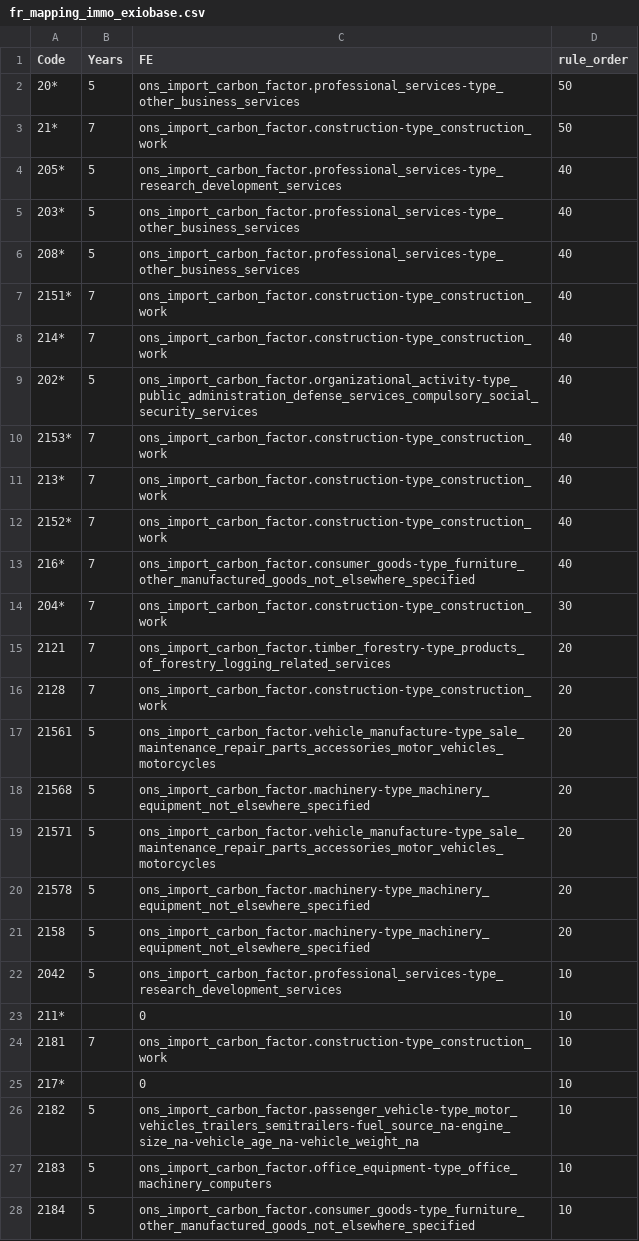
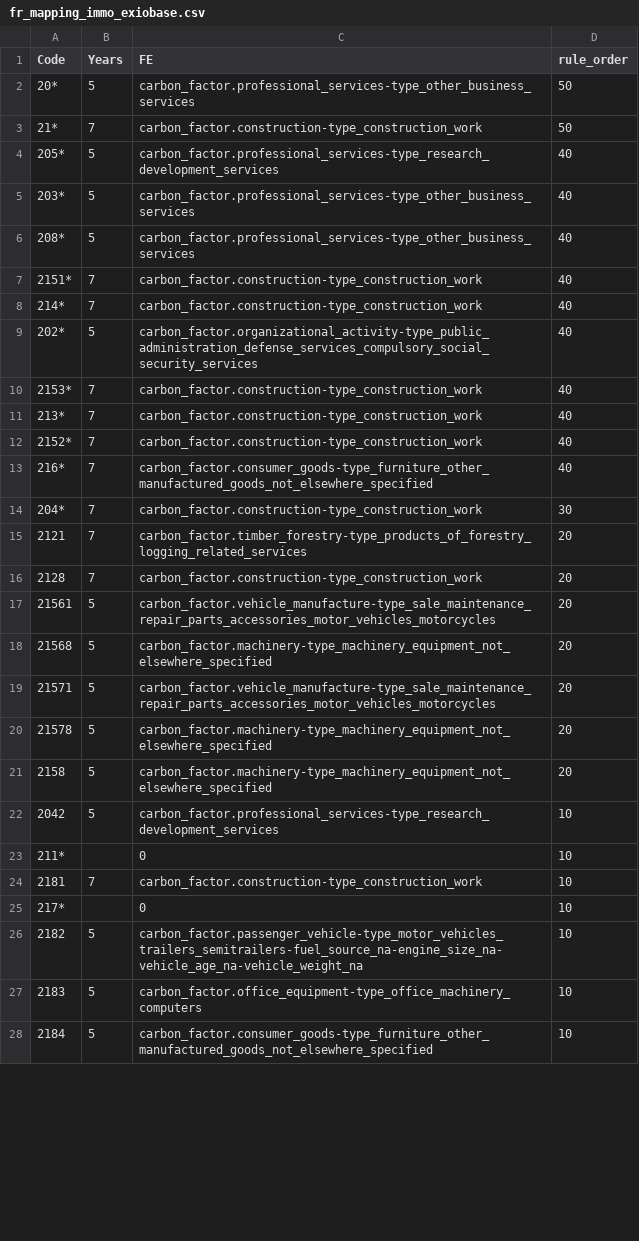
Before and after one commit to MyCityCO2/mycityco2-data-processing, a CSV file: mycityco2_data_process/data/fr/fr_mapping_immo_exiobase.csv, drawn as a sheet; only a part is shown; the diff covers the shown part only.

```diff
--- a/mycityco2_data_process/data/fr/fr_mapping_immo_exiobase.csv
+++ b/mycityco2_data_process/data/fr/fr_mapping_immo_exiobase.csv
@@ -1,28 +1,28 @@
 Code,Years,FE,rule_order
-20*,5,ons_import_carbon_factor.professional_services-type_other_business_services,50
-21*,7,ons_import_carbon_factor.construction-type_construction_work,50
-205*,5,ons_import_carbon_factor.professional_services-type_research_development_services,40
-203*,5,ons_import_carbon_factor.professional_services-type_other_business_services,40
-208*,5,ons_import_carbon_factor.professional_services-type_other_business_services,40
-2151*,7,ons_import_carbon_factor.construction-type_construction_work,40
-214*,7,ons_import_carbon_factor.construction-type_construction_work,40
-202*,5,ons_import_carbon_factor.organizational_activity-type_public_administration_defense_services_compulsory_social_security_services,40
-2153*,7,ons_import_carbon_factor.construction-type_construction_work,40
-213*,7,ons_import_carbon_factor.construction-type_construction_work,40
-2152*,7,ons_import_carbon_factor.construction-type_construction_work,40
-216*,7,ons_import_carbon_factor.consumer_goods-type_furniture_other_manufactured_goods_not_elsewhere_specified,40
-204*,7,ons_import_carbon_factor.construction-type_construction_work,30
-2121,7,ons_import_carbon_factor.timber_forestry-type_products_of_forestry_logging_related_services,20
-2128,7,ons_import_carbon_factor.construction-type_construction_work,20
-21561,5,ons_import_carbon_factor.vehicle_manufacture-type_sale_maintenance_repair_parts_accessories_motor_vehicles_motorcycles,20
-21568,5,ons_import_carbon_factor.machinery-type_machinery_equipment_not_elsewhere_specified,20
-21571,5,ons_import_carbon_factor.vehicle_manufacture-type_sale_maintenance_repair_parts_accessories_motor_vehicles_motorcycles,20
-21578,5,ons_import_carbon_factor.machinery-type_machinery_equipment_not_elsewhere_specified,20
-2158,5,ons_import_carbon_factor.machinery-type_machinery_equipment_not_elsewhere_specified,20
-2042,5,ons_import_carbon_factor.professional_services-type_research_development_services,10
+20*,5,carbon_factor.professional_services-type_other_business_services,50
+21*,7,carbon_factor.construction-type_construction_work,50
+205*,5,carbon_factor.professional_services-type_research_development_services,40
+203*,5,carbon_factor.professional_services-type_other_business_services,40
+208*,5,carbon_factor.professional_services-type_other_business_services,40
+2151*,7,carbon_factor.construction-type_construction_work,40
+214*,7,carbon_factor.construction-type_construction_work,40
+202*,5,carbon_factor.organizational_activity-type_public_administration_defense_services_compulsory_social_security_services,40
+2153*,7,carbon_factor.construction-type_construction_work,40
+213*,7,carbon_factor.construction-type_construction_work,40
+2152*,7,carbon_factor.construction-type_construction_work,40
+216*,7,carbon_factor.consumer_goods-type_furniture_other_manufactured_goods_not_elsewhere_specified,40
+204*,7,carbon_factor.construction-type_construction_work,30
+2121,7,carbon_factor.timber_forestry-type_products_of_forestry_logging_related_services,20
+2128,7,carbon_factor.construction-type_construction_work,20
+21561,5,carbon_factor.vehicle_manufacture-type_sale_maintenance_repair_parts_accessories_motor_vehicles_motorcycles,20
+21568,5,carbon_factor.machinery-type_machinery_equipment_not_elsewhere_specified,20
+21571,5,carbon_factor.vehicle_manufacture-type_sale_maintenance_repair_parts_accessories_motor_vehicles_motorcycles,20
+21578,5,carbon_factor.machinery-type_machinery_equipment_not_elsewhere_specified,20
+2158,5,carbon_factor.machinery-type_machinery_equipment_not_elsewhere_specified,20
+2042,5,carbon_factor.professional_services-type_research_development_services,10
 211*,,0,10
-2181,7,ons_import_carbon_factor.construction-type_construction_work,10
+2181,7,carbon_factor.construction-type_construction_work,10
 217*,,0,10
-2182,5,ons_import_carbon_factor.passenger_vehicle-type_motor_vehicles_trailers_semitrailers-fuel_source_na-engine_size_na-vehicle_age_na-vehicle_weight_na,10
-2183,5,ons_import_carbon_factor.office_equipment-type_office_machinery_computers,10
-2184,5,ons_import_carbon_factor.consumer_goods-type_furniture_other_manufactured_goods_not_elsewhere_specified,10
+2182,5,carbon_factor.passenger_vehicle-type_motor_vehicles_trailers_semitrailers-fuel_source_na-engine_size_na-vehicle_age_na-vehicle_weight_na,10
+2183,5,carbon_factor.office_equipment-type_office_machinery_computers,10
+2184,5,carbon_factor.consumer_goods-type_furniture_other_manufactured_goods_not_elsewhere_specified,10
```
Also changed, not shown: 3 edited cells elsewhere in this file, mycityco2_data_process/data/fr/fr_mapping_coa_exiobase.csv, 8 other files.
